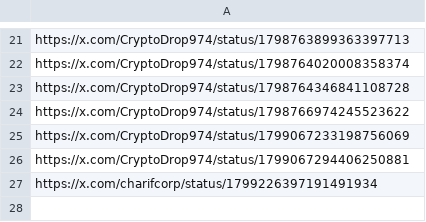
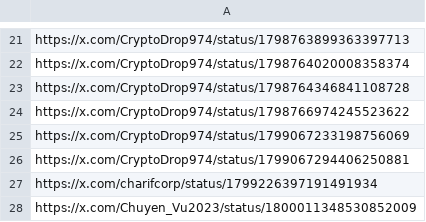
Before and after one commit to AngleProtocol/testers, a CSV file: tweetos/prots.csv, drawn as a sheet; only a part is shown, gaps mark what is left out; the diff names each change by its address in the sheet, - before the commit and + after, or states it on an @@ line.

Commit message:
Update prots.csv

```diff
--- a/tweetos/prots.csv
+++ b/tweetos/prots.csv
+row 28: https://x.com/Chuyen_Vu2023/status/1800011348530852009
```
